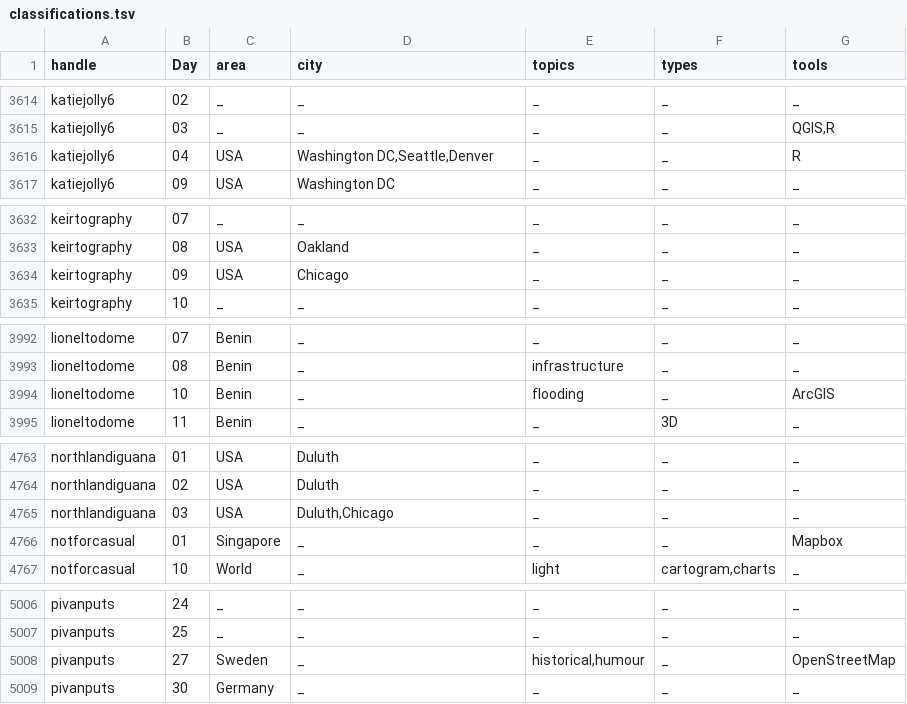
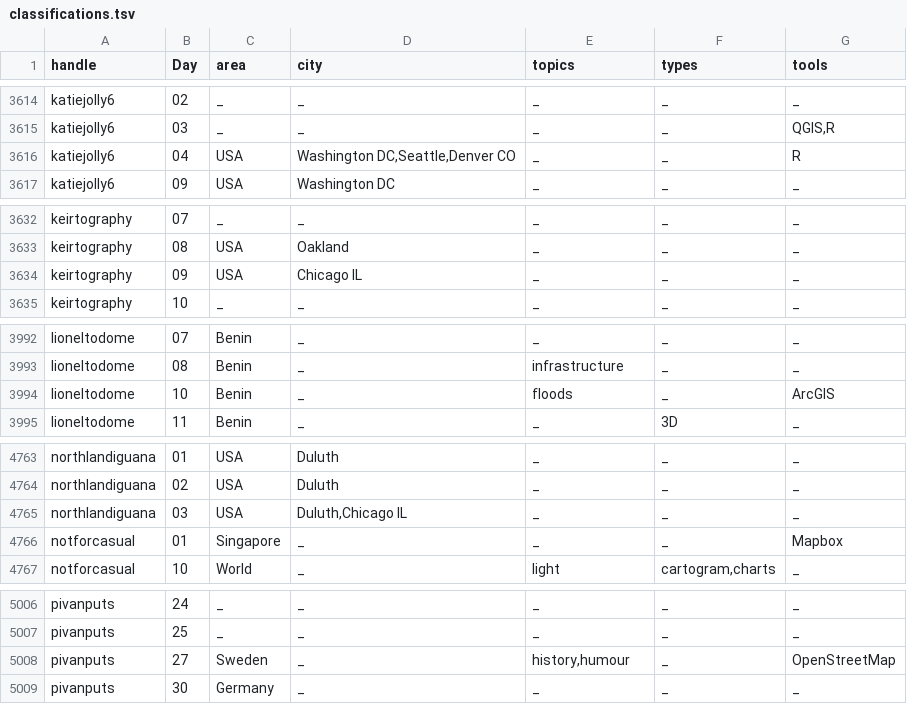
Before and after one commit to dakvid/30DayMapChallenge2020, a TSV file: data/classifications.tsv, drawn as a sheet; only a part is shown, gaps mark what is left out; the diff covers the shown part only.

```diff
--- a/data/classifications.tsv
+++ b/data/classifications.tsv
@@ -3615,3 +3615,3 @@ katiejolly6	02	_	_	_	_	_
 katiejolly6	03	_	_	_	_	QGIS,R
-katiejolly6	04	USA	Washington DC,Seattle,Denver	_	_	R
+katiejolly6	04	USA	Washington DC,Seattle,Denver CO	_	_	R
 katiejolly6	09	USA	Washington DC	_	_	_
@@ -3633,3 +3633,3 @@ keirtography	07	_	_	_	_	_
 keirtography	08	USA	Oakland	_	_	_
-keirtography	09	USA	Chicago	_	_	_
+keirtography	09	USA	Chicago IL	_	_	_
 keirtography	10	_	_	_	_	_
@@ -3993,3 +3993,3 @@ lioneltodome	07	Benin	_	_	_	_
 lioneltodome	08	Benin	_	infrastructure	_	_
-lioneltodome	10	Benin	_	flooding	_	ArcGIS
+lioneltodome	10	Benin	_	floods	_	ArcGIS
 lioneltodome	11	Benin	_	_	3D	_
@@ -4764,3 +4764,3 @@ northlandiguana	01	USA	Duluth	_	_	_
 northlandiguana	02	USA	Duluth	_	_	_
-northlandiguana	03	USA	Duluth,Chicago	_	_	_
+northlandiguana	03	USA	Duluth,Chicago IL	_	_	_
 notforcasual	01	Singapore	_	_	_	Mapbox
@@ -5007,3 +5007,3 @@ pivanputs	24	_	_	_	_	_
 pivanputs	25	_	_	_	_	_
-pivanputs	27	Sweden	_	historical,humour	_	OpenStreetMap
+pivanputs	27	Sweden	_	history,humour	_	OpenStreetMap
 pivanputs	30	Germany	_	_	_	_
```
Also changed, not shown: 15 edited cells elsewhere in this file, 1 other file.
